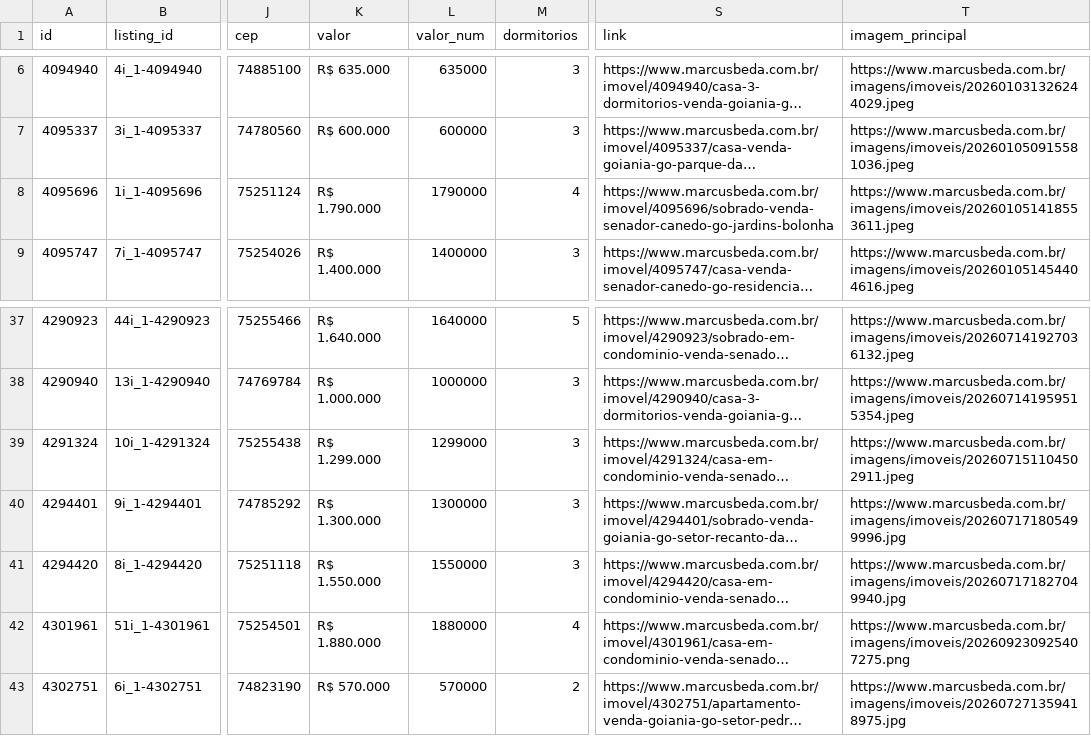
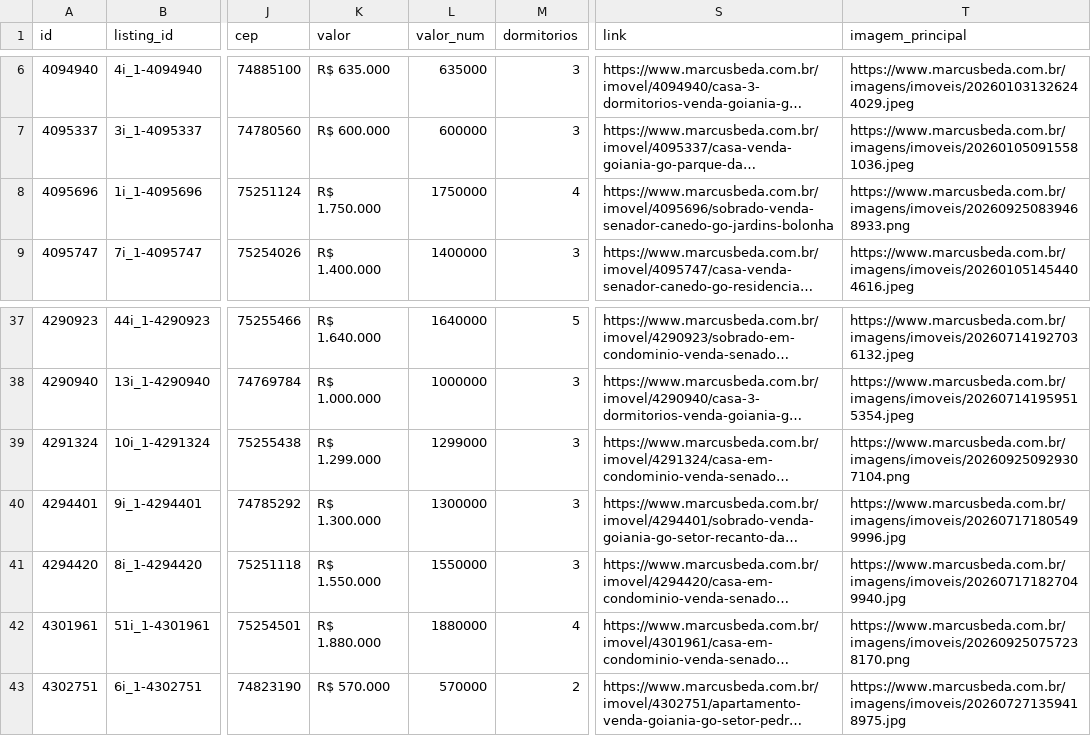
Before and after one commit to marcusbeda-maker/dashboard-imoveis-xml, a CSV file: sitecheck/imoveis_marcusbeda.csv, drawn as a sheet; only a part is shown, gaps mark what is left out; long unchanged cells end in …; the diff names each change by its address in the sheet, - before the commit and + after, or states it on an @@ line.

```diff
--- a/sitecheck/imoveis_marcusbeda.csv
+++ b/sitecheck/imoveis_marcusbeda.csv
-K8 (valor): R$ 1.790.000
+K8 (valor): R$ 1.750.000
-L8 (valor_num): 1790000
+L8 (valor_num): 1750000
-T8 (imagem_principal): https://www.marcusbeda.com.br/imagens/imoveis/202601051418553611.jpeg
+T8 (imagem_principal): https://www.marcusbeda.com.br/imagens/imoveis/202609250839468933.png
-T39 (imagem_principal): https://www.marcusbeda.com.br/imagens/imoveis/202607151104502911.jpeg
+T39 (imagem_principal): https://www.marcusbeda.com.br/imagens/imoveis/202609250929307104.png
-T42 (imagem_principal): https://www.marcusbeda.com.br/imagens/imoveis/202609230925407275.png
+T42 (imagem_principal): https://www.marcusbeda.com.br/imagens/imoveis/202609250757238170.png
```
Also changed, not shown: 3 other files.
